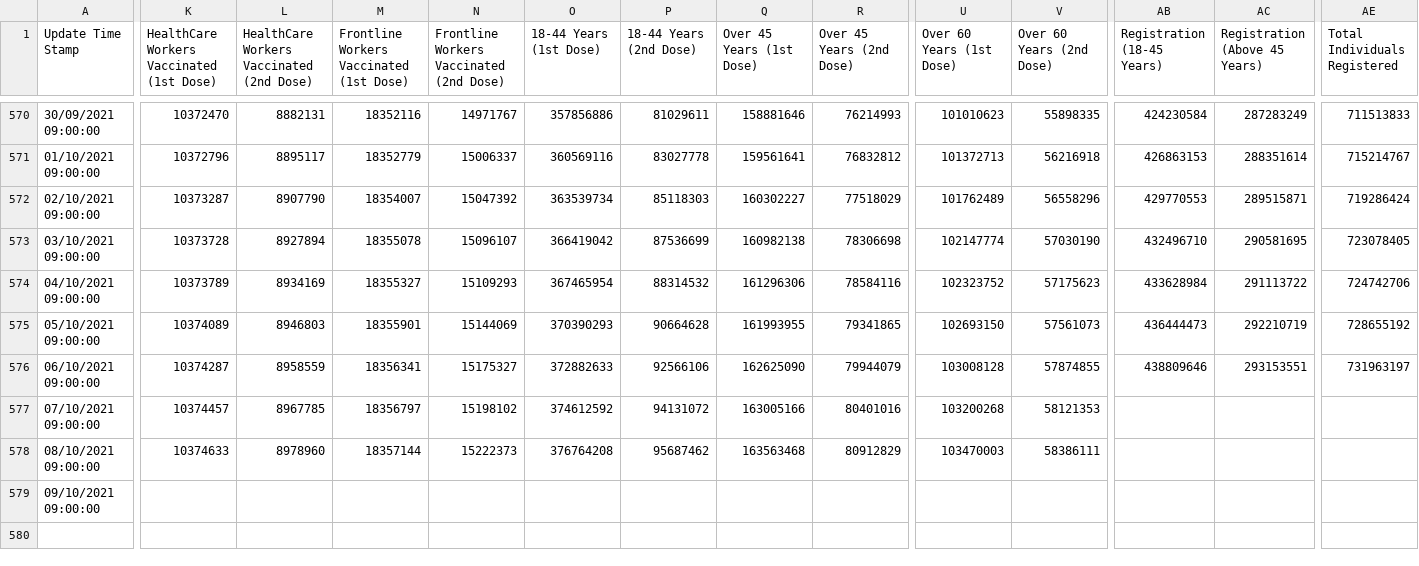
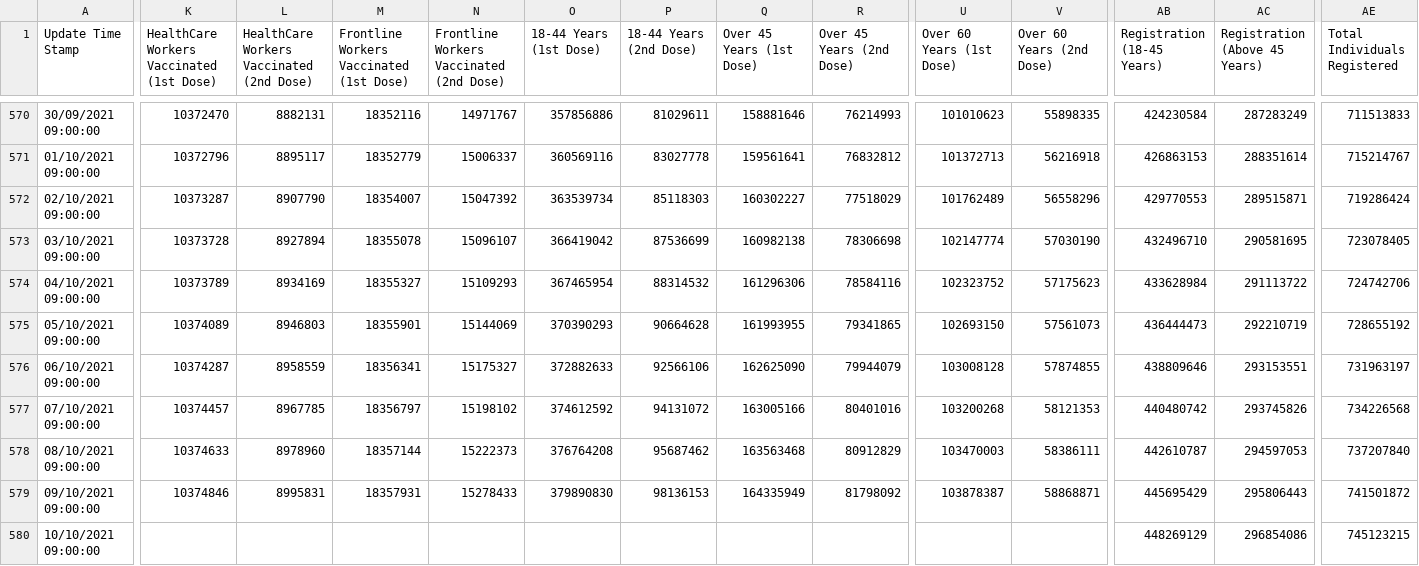
Before and after one commit to covid19india/data, a CSV file: csv/latest/tested_numbers_icmr_data.csv, drawn as a sheet; only a part is shown, gaps mark what is left out; rows hold the shown columns only; the diff covers the shown part only; the diff names each change by its address in the sheet, - before the commit and + after, or states it on an @@ line.

Commit message:
data updated on - Sun Oct 10 01:21:32 IST 2021

```diff
--- a/csv/latest/tested_numbers_icmr_data.csv
+++ b/csv/latest/tested_numbers_icmr_data.csv
-AB577 (Registration (18-45 Years)): (empty)
+AB577 (Registration (18-45 Years)): 440480742
-AC577 (Registration (Above 45 Years)): (empty)
+AC577 (Registration (Above 45 Years)): 293745826
-AE577 (Total Individuals Registered): (empty)
+AE577 (Total Individuals Registered): 734226568
-AB578 (Registration (18-45 Years)): (empty)
+AB578 (Registration (18-45 Years)): 442610787
-AC578 (Registration (Above 45 Years)): (empty)
+AC578 (Registration (Above 45 Years)): 294597053
-AE578 (Total Individuals Registered): (empty)
+AE578 (Total Individuals Registered): 737207840
-K579: (empty)
+K579: 10374846
-L579: (empty)
+L579: 8995831
-M579: (empty)
+M579: 18357931
-N579: (empty)
+N579: 15278433
-O579 (18-44 Years (1st Dose)): (empty)
+O579 (18-44 Years (1st Dose)): 379890830
-P579 (18-44 Years (2nd Dose)): (empty)
+P579 (18-44 Years (2nd Dose)): 98136153
-Q579 (Over 45 Years (1st Dose)): (empty)
+Q579 (Over 45 Years (1st Dose)): 164335949
-R579 (Over 45 Years (2nd Dose)): (empty)
+R579 (Over 45 Years (2nd Dose)): 81798092
-U579 (Over 60 Years (1st Dose)): (empty)
+U579 (Over 60 Years (1st Dose)): 103878387
-V579 (Over 60 Years (2nd Dose)): (empty)
+V579 (Over 60 Years (2nd Dose)): 58868871
-AB579 (Registration (18-45 Years)): (empty)
+AB579 (Registration (18-45 Years)): 445695429
-AC579 (Registration (Above 45 Years)): (empty)
+AC579 (Registration (Above 45 Years)): 295806443
-AE579 (Total Individuals Registered): (empty)
+AE579 (Total Individuals Registered): 741501872
+row 580: 10/10/2021 09:00:00 |  |  |  |  |  |  |  |  |  |  | 448269129 | 296854086 | 745123215
```
Also changed, not shown: 5 edited cells elsewhere in this file, csv/latest/case_time_series.csv, csv/latest/district_wise.csv, 20 other files.
